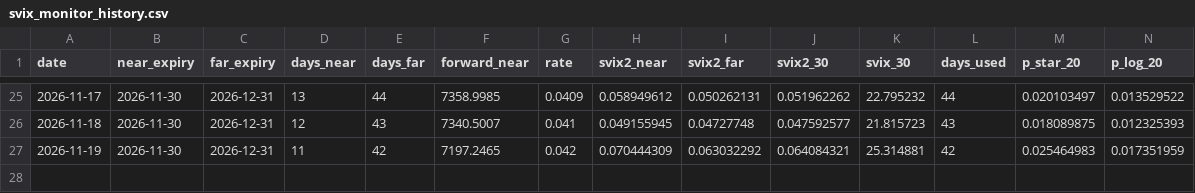
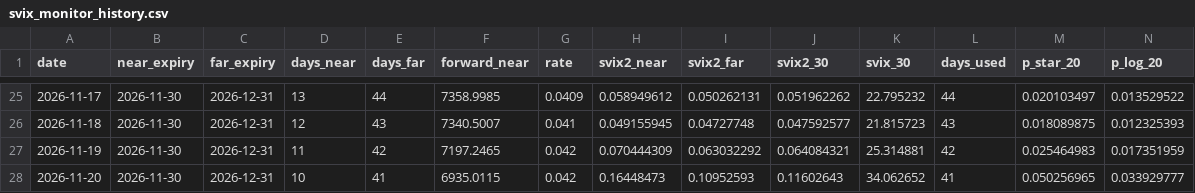
Before and after one commit to AigleBlanc/svix-crash-monitor, a CSV file: svix_monitor_history.csv, drawn as a sheet; only a part is shown, gaps mark what is left out; rows hold the shown columns only; the diff names each change by its address in the sheet, - before the commit and + after, or states it on an @@ line.

```diff
--- a/svix_monitor_history.csv
+++ b/svix_monitor_history.csv
+row 28: 2026-11-20 | 2026-11-30 | 2026-12-31 | 10 | 41 | 6935.0115 | 0.042 | 0.16448473 | 0.10952593 | 0.11602643 | 34.062652 | 41 | 0.050256965 | 0.033929777
```
